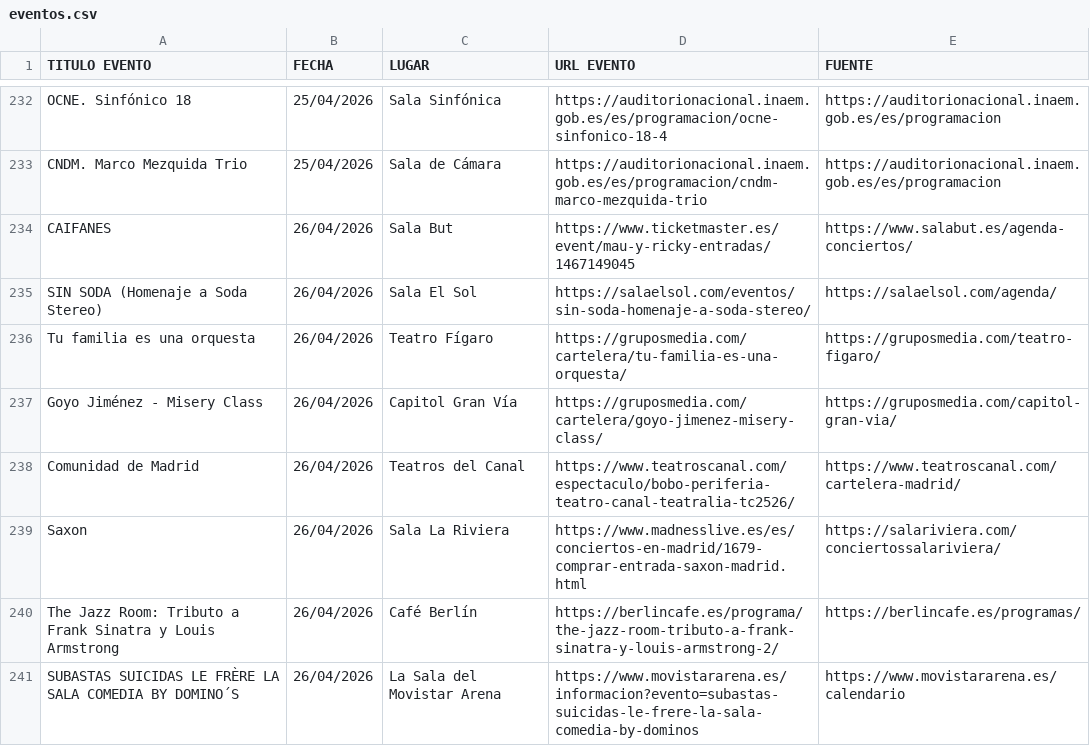
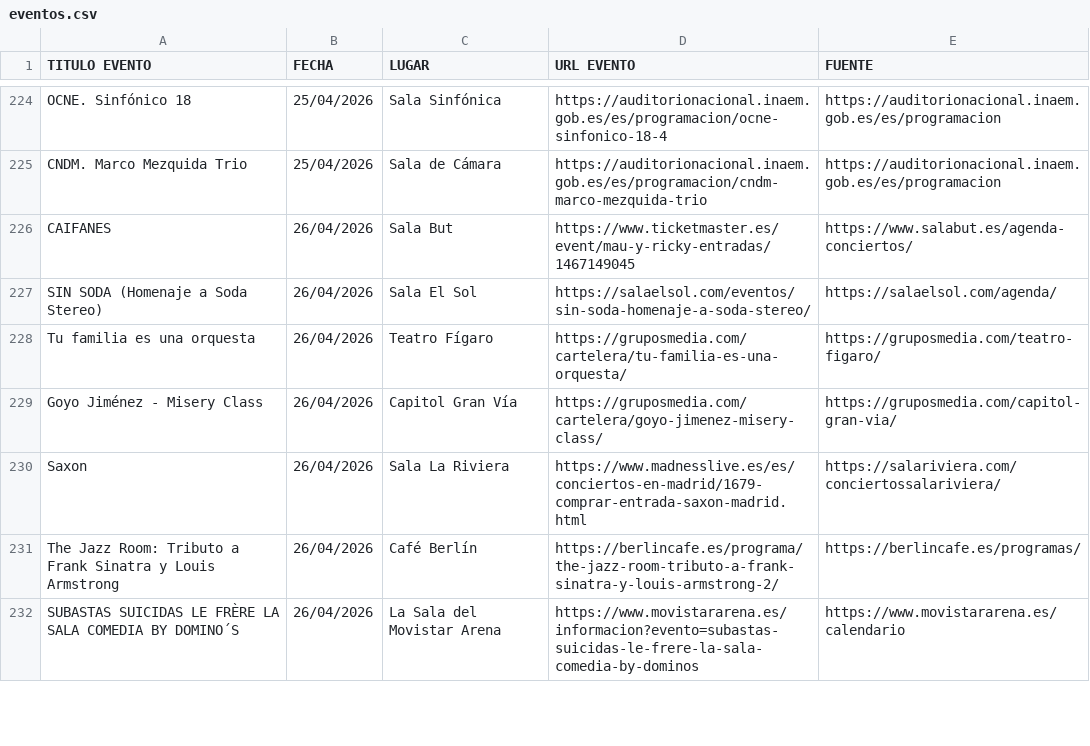
Before and after one commit to NKN-85/agenda-scraper, a CSV file: eventos.csv, drawn as a sheet; only a part is shown, gaps mark what is left out; removed rows and columns are numbered as before the commit, all else as after; the diff covers the shown part only; the diff names each change by its address in the sheet, - before the commit and + after, or states it on an @@ line.

```diff
--- a/eventos.csv
+++ b/eventos.csv
-row 238: Comunidad de Madrid | 26/04/2026 | Teatros del Canal | https://www.teatroscanal.com/espectaculo/bobo-periferia-teatro-canal-teatralia-tc2526/ | https://www.teatroscanal.com/cartelera-madrid/
```
Also changed, not shown: 1 added row, 22 removed rows and 6 moved rows elsewhere in this file, 1 other file.
